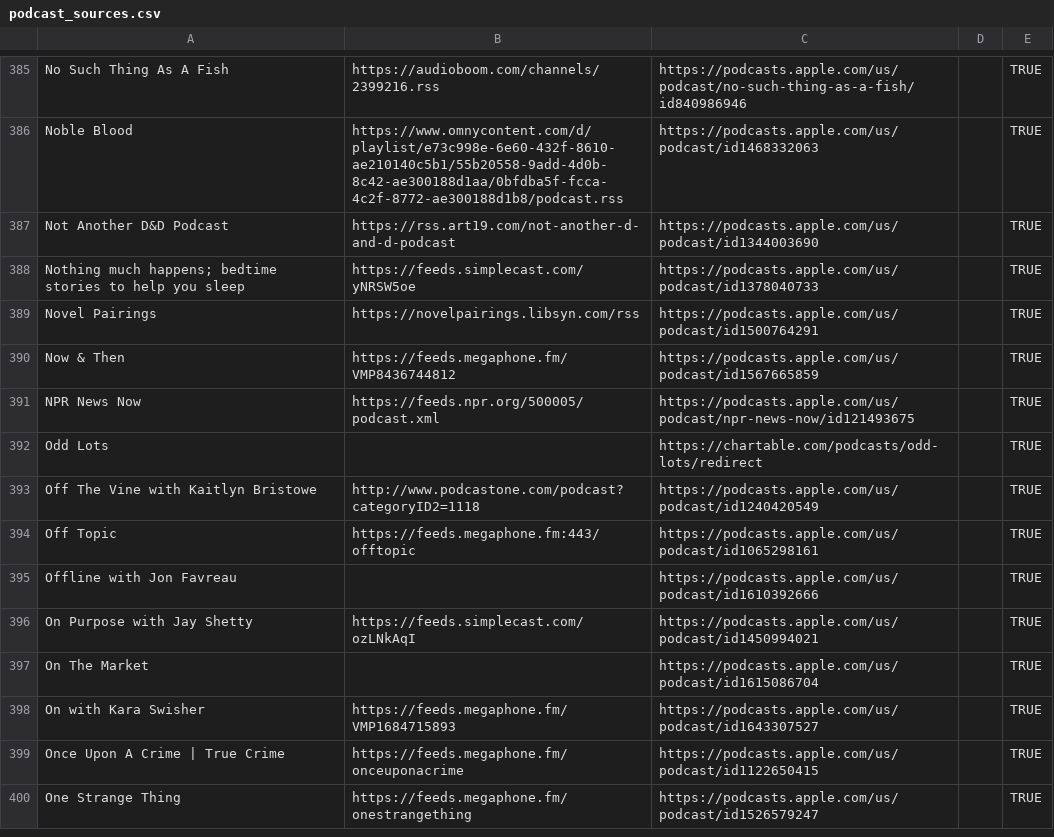
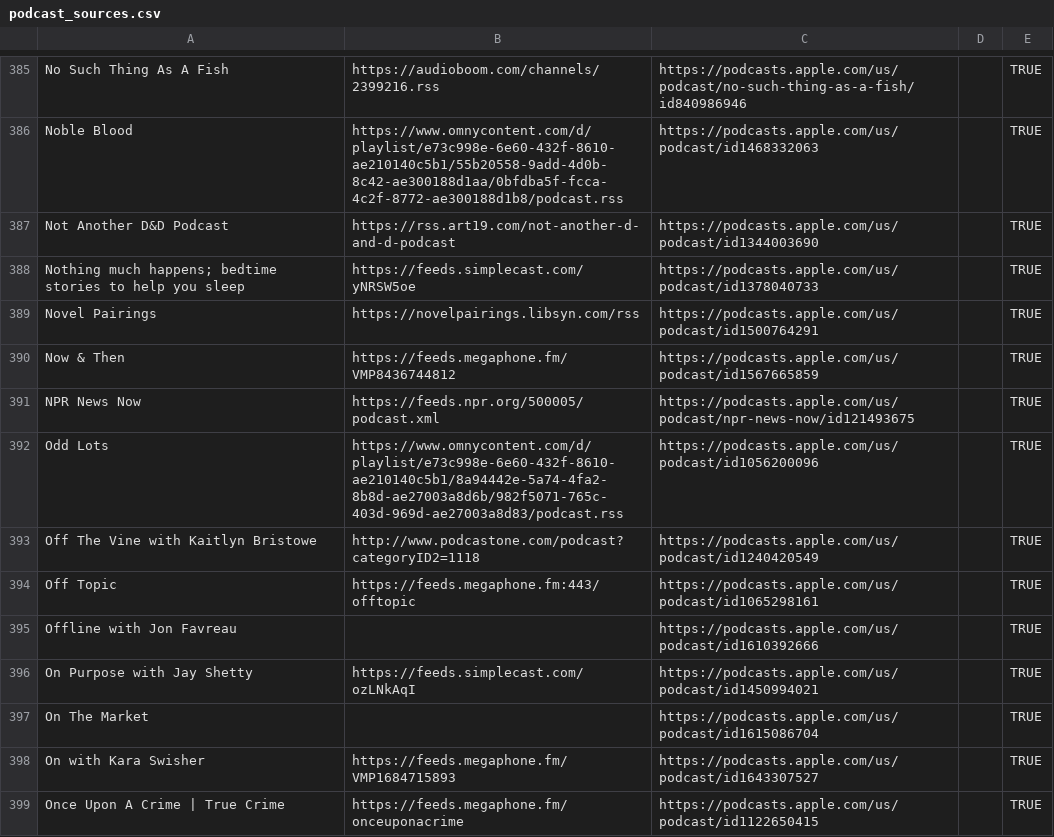
Before and after one commit to KenMercusLai/settings, a CSV file: podcast_sources.csv, drawn as a sheet; only a part is shown, gaps mark what is left out; the shorter side is filled out with more unchanged rows.

Commit message:
Update podcast_sources.csv

```diff
--- a/podcast_sources.csv
+++ b/podcast_sources.csv
@@ -391,3 +391,3 @@ Now & Then,https://feeds.megaphone.fm/VMP8436744812,https://podcasts.apple.com/u
 NPR News Now,https://feeds.npr.org/500005/podcast.xml,https://podcasts.apple.com/us/podcast/npr-news-now/id121493675,,TRUE
-Odd Lots,,https://chartable.com/podcasts/odd-lots/redirect,,TRUE
+Odd Lots,https://www.omnycontent.com/d/playlist/e73c998e-6e60-432f-8610-ae210140c5b1/8a94442e-5a74-4fa2-8b8d-ae27003a8d6b/982f5071-765c-403d-969d-ae27003a8d83/podcast.rss,https://podcasts.apple.com/us/podcast/id1056200096,,TRUE
 Off The Vine with Kaitlyn Bristowe,http://www.podcastone.com/podcast?categoryID2=1118,https://podcasts.apple.com/us/podcast/id1240420549,,TRUE
```
